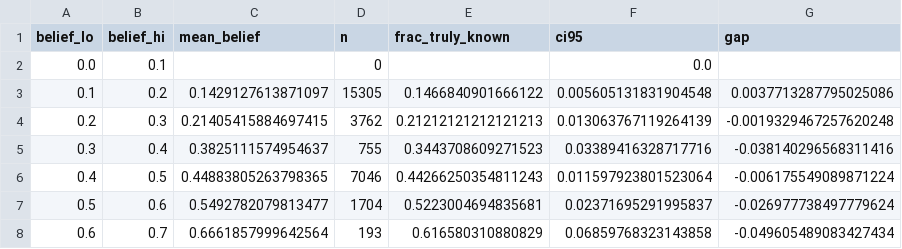
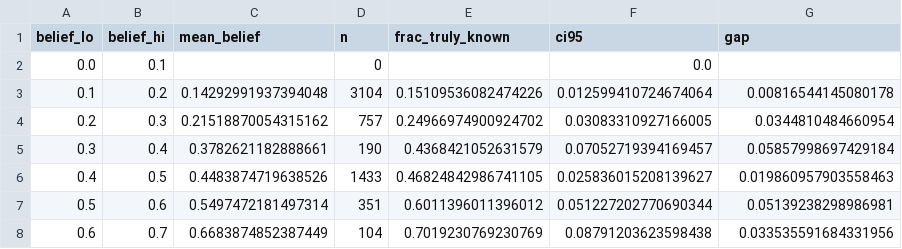
Before and after one commit to uhloofstardust/adaptive-ai-tutoring, a CSV file: sanity_outputs/check1_calibration.csv, drawn as a sheet; only a part is shown; the diff covers the shown part only.

```diff
--- a/sanity_outputs/check1_calibration.csv
+++ b/sanity_outputs/check1_calibration.csv
@@ -2,7 +2,7 @@ belief_lo,belief_hi,mean_belief,n,frac_truly_known,ci95,gap
 0.0,0.1,,0,,0.0,
-0.1,0.2,0.1429127613871097,15305,0.1466840901666122,0.005605131831904548,0.0037713287795025086
-0.2,0.3,0.21405415884697415,3762,0.21212121212121213,0.013063767119264139,-0.0019329467257620248
-0.3,0.4,0.3825111574954637,755,0.3443708609271523,0.03389416328717716,-0.038140296568311416
-0.4,0.5,0.44883805263798365,7046,0.44266250354811243,0.011597923801523064,-0.006175549089871224
-0.5,0.6,0.5492782079813477,1704,0.5223004694835681,0.02371695291995837,-0.026977738497779624
-0.6,0.7,0.6661857999642564,193,0.616580310880829,0.06859768323143858,-0.049605489083427434
+0.1,0.2,0.14292991937394048,3104,0.15109536082474226,0.012599410724674064,0.00816544145080178
+0.2,0.3,0.21518870054315162,757,0.24966974900924702,0.03083310927166005,0.0344810484660954
+0.3,0.4,0.3782621182888661,190,0.4368421052631579,0.07052719394169457,0.05857998697429184
+0.4,0.5,0.4483874719638526,1433,0.46824842986741105,0.025836015208139627,0.019860957903558463
+0.5,0.6,0.5497472181497314,351,0.6011396011396012,0.051227202770690344,0.05139238298986981
+0.6,0.7,0.6683874852387449,104,0.7019230769230769,0.08791203623598438,0.033535591684331956
```
Also changed, not shown: 15 edited cells elsewhere in this file, sanity_outputs/check1_calibration_400learners.csv, sanity_outputs/check2_detection.csv, 26 other files.
